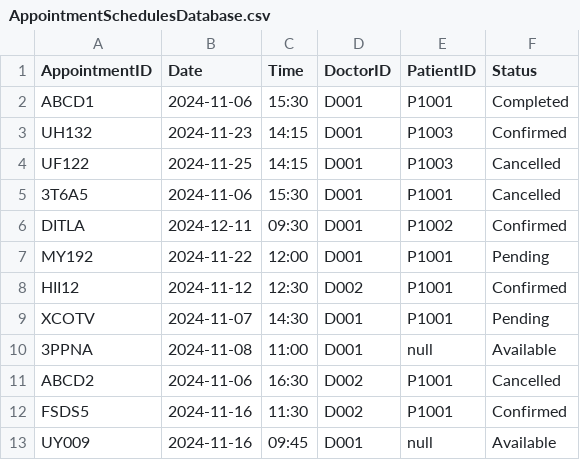
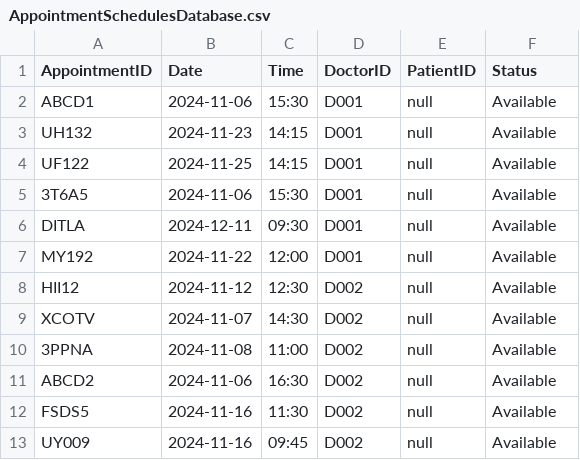
Before and after one commit to TAN-AIK-CHONG/SC2002-HMS, a CSV file: src/database/AppointmentSchedulesDatabase.csv, drawn as a sheet.

```diff
--- a/src/database/AppointmentSchedulesDatabase.csv
+++ b/src/database/AppointmentSchedulesDatabase.csv
@@ -1,13 +1,13 @@
 AppointmentID,Date,Time,DoctorID,PatientID,Status
-ABCD1,2024-11-06,15:30,D001,P1001,Completed
-UH132,2024-11-23,14:15,D001,P1003,Confirmed
-UF122,2024-11-25,14:15,D001,P1003,Cancelled
-3T6A5,2024-11-06,15:30,D001,P1001,Cancelled
-DITLA,2024-12-11,09:30,D001,P1002,Confirmed
-MY192,2024-11-22,12:00,D001,P1001,Pending
-HII12,2024-11-12,12:30,D002,P1001,Confirmed
-XCOTV,2024-11-07,14:30,D001,P1001,Pending
-3PPNA,2024-11-08,11:00,D001,null,Available
-ABCD2,2024-11-06,16:30,D002,P1001,Cancelled
-FSDS5,2024-11-16,11:30,D002,P1001,Confirmed
-UY009,2024-11-16,09:45,D001,null,Available
+ABCD1,2024-11-06,15:30,D001,null,Available
+UH132,2024-11-23,14:15,D001,null,Available
+UF122,2024-11-25,14:15,D001,null,Available
+3T6A5,2024-11-06,15:30,D001,null,Available
+DITLA,2024-12-11,09:30,D001,null,Available
+MY192,2024-11-22,12:00,D001,null,Available
+HII12,2024-11-12,12:30,D002,null,Available
+XCOTV,2024-11-07,14:30,D002,null,Available
+3PPNA,2024-11-08,11:00,D002,null,Available
+ABCD2,2024-11-06,16:30,D002,null,Available
+FSDS5,2024-11-16,11:30,D002,null,Available
+UY009,2024-11-16,09:45,D002,null,Available
```
Also changed, not shown: src/database/StaffDatabase.csv.
